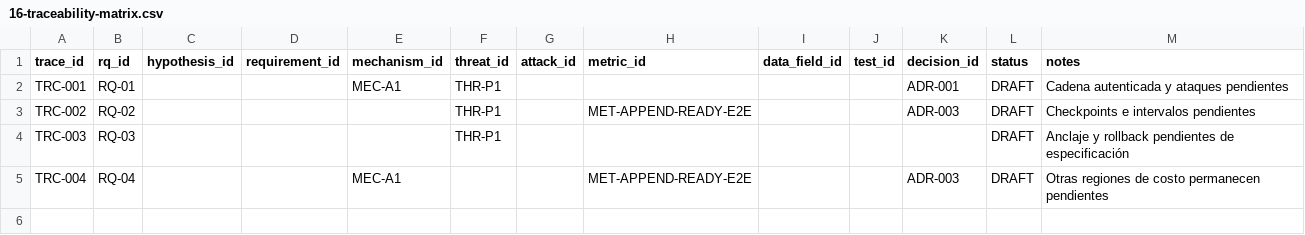
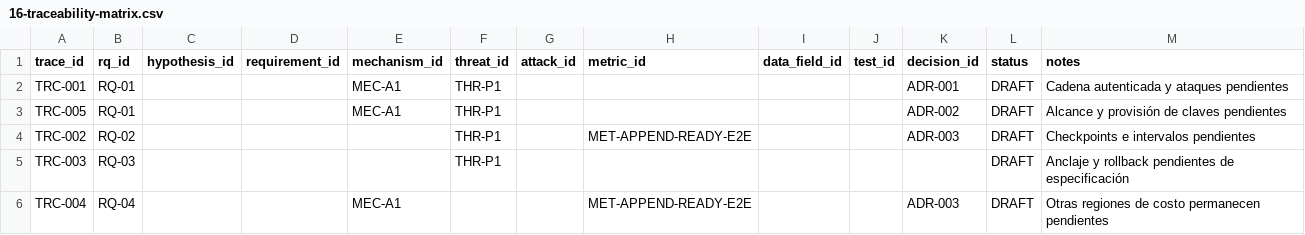
Before and after one commit to AlanEspinozaH/offline-ledger-security-benchmark, a CSV file: docs/16-traceability-matrix.csv, drawn as a sheet.

Commit message:
docs: complete PT2 decision dossiers and review traceability

```diff
--- a/docs/16-traceability-matrix.csv
+++ b/docs/16-traceability-matrix.csv
@@ -2,2 +2,3 @@ trace_id,rq_id,hypothesis_id,requirement_id,mechanism_id,threat_id,attack_id,met
 TRC-001,RQ-01,,,MEC-A1,THR-P1,,,,,ADR-001,DRAFT,Cadena autenticada y ataques pendientes
+TRC-005,RQ-01,,,MEC-A1,THR-P1,,,,,ADR-002,DRAFT,Alcance y provisión de claves pendientes
 TRC-002,RQ-02,,,,THR-P1,,MET-APPEND-READY-E2E,,,ADR-003,DRAFT,Checkpoints e intervalos pendientes
```
Also changed, not shown: 5 other files.
